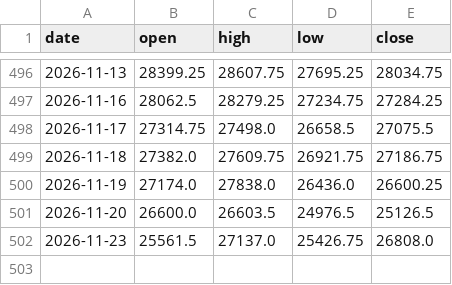
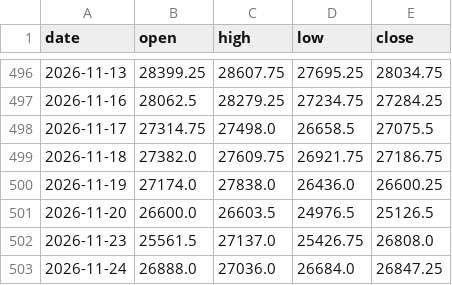
Before and after one commit to Allenvip1/G-F-U-T-2, a CSV file: data/price_nq.csv, drawn as a sheet; only a part is shown, gaps mark what is left out.

```diff
--- a/data/price_nq.csv
+++ b/data/price_nq.csv
@@ -502 +502,2 @@ date,open,high,low,close
 2026-11-23,25561.5,27137.0,25426.75,26808.0
+2026-11-24,26888.0,27036.0,26684.0,26847.25
```
Also changed, not shown: data/price_es.csv, 1 other file.
